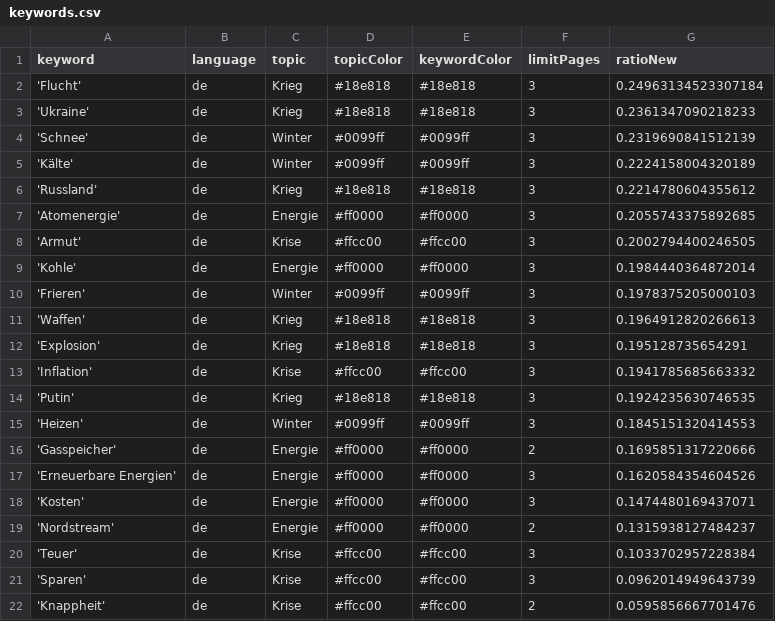
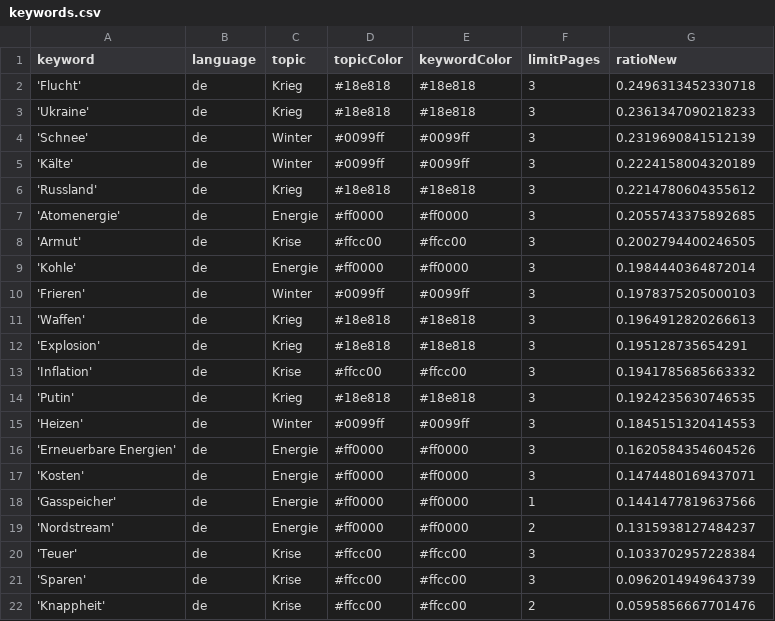
Before and after one commit to paularicarda-news/winterIsComing2, a CSV file: keywords.csv, drawn as a sheet.

Commit message:
Commit from GitHub Actions (harvest:0.0)

```diff
--- a/keywords.csv
+++ b/keywords.csv
@@ -1,3 +1,3 @@
 keyword,language,topic,topicColor,keywordColor,limitPages,ratioNew
-'Flucht',de,Krieg,#18e818,#18e818,3,0.24963134523307184
+'Flucht',de,Krieg,#18e818,#18e818,3,0.2496313452330718
 'Ukraine',de,Krieg,#18e818,#18e818,3,0.2361347090218233
@@ -15,5 +15,5 @@ keyword,language,topic,topicColor,keywordColor,limitPages,ratioNew
 'Heizen',de,Winter,#0099ff,#0099ff,3,0.1845151320414553
-'Gasspeicher',de,Energie,#ff0000,#ff0000,2,0.1695851317220666
 'Erneuerbare Energien',de,Energie,#ff0000,#ff0000,3,0.1620584354604526
 'Kosten',de,Energie,#ff0000,#ff0000,3,0.1474480169437071
+'Gasspeicher',de,Energie,#ff0000,#ff0000,1,0.1441477819637566
 'Nordstream',de,Energie,#ff0000,#ff0000,2,0.1315938127484237
```
